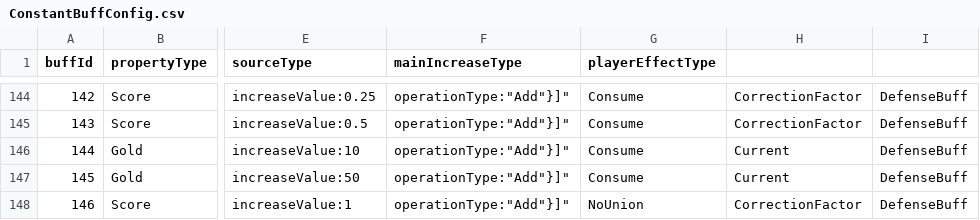
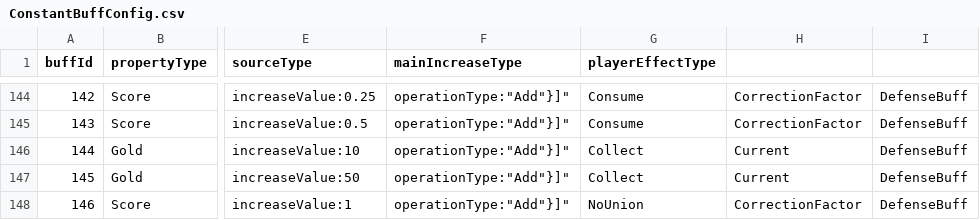
Before and after one commit to ljshhhxqx/liujunsongworkspace, a CSV file: Res/Preload/ConfigAsset/Csv/ConstantBuffConfig.csv, drawn as a sheet; only a part is shown, gaps mark what is left out; the diff names each change by its address in the sheet, - before the commit and + after, or states it on an @@ line.

```diff
--- a/Res/Preload/ConfigAsset/Csv/ConstantBuffConfig.csv
+++ b/Res/Preload/ConfigAsset/Csv/ConstantBuffConfig.csv
-G146:G147 (playerEffectType): Consume
+G146:G147 (playerEffectType): Collect
```
Also changed, not shown: Res/Preload/ConfigAsset/Csv/CollectObjectDataConfig.csv, 27 other files.
